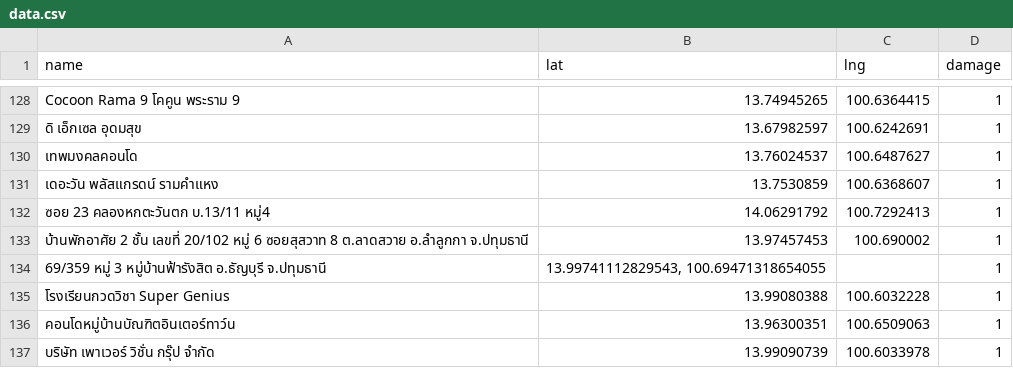
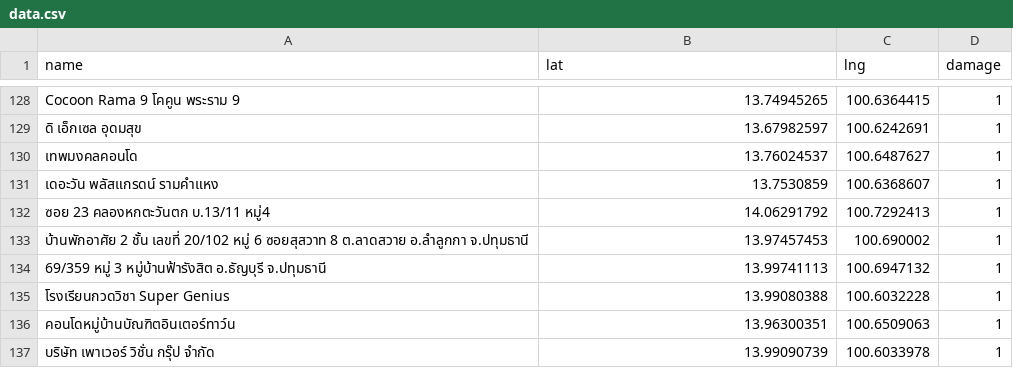
Before and after one commit to cprakit/TSEA_BKK_EQ_Damage_Map, a CSV file: data.csv, drawn as a sheet; only a part is shown, gaps mark what is left out.

Commit message:
Add files via upload

```diff
--- a/data.csv
+++ b/data.csv
@@ -134,3 +134,3 @@ Cocoon Rama 9 โคคูน พระราม 9,13.74945265,100.6364415,1
 บ้านพักอาศัย 2 ชั้น เลขที่ 20/102 หมู่ 6 ซอยสุสวาท 8 ต.ลาดสวาย อ.ลำลูกกา จ.ปทุมธานี ,13.97457453,100.690002,1
-69/359 หมู่ 3 หมู่บ้านฟ้ารังสิต อ.ธัญบุรี จ.ปทุมธานี ,"13.99741112829543, 100.69471318654055",,1
+69/359 หมู่ 3 หมู่บ้านฟ้ารังสิต อ.ธัญบุรี จ.ปทุมธานี ,13.99741113,100.6947132,1
 โรงเรียนกวดวิชา Super Genius ,13.99080388,100.6032228,1
```
